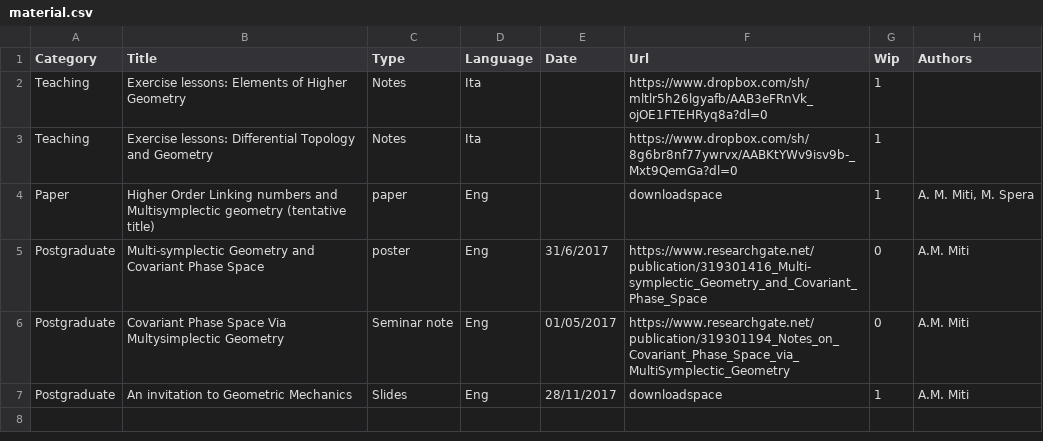
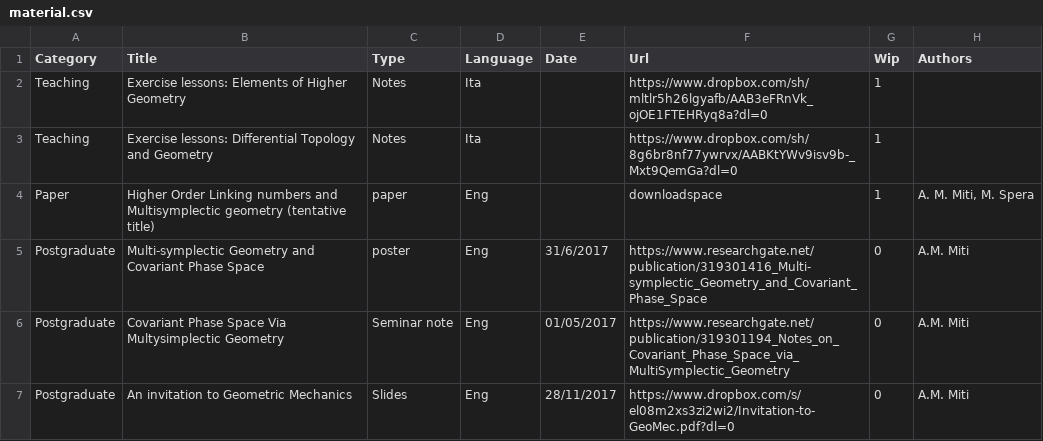
Before and after one commit to MasterToninus/MasterToninus.github.io, a CSV file: data/material.csv, drawn as a sheet.

Commit message:
Aggiunte slide del talk.

```diff
--- a/data/material.csv
+++ b/data/material.csv
@@ -6,2 +6,2 @@ Postgraduate;Multi-symplectic Geometry and Covariant Phase Space;poster;Eng;31/6
 Postgraduate;Covariant Phase Space Via Multysimplectic Geometry;Seminar  note;Eng;01/05/2017;https://www.researchgate.net/publication/319301194_Notes_on_Covariant_Phase_Space_via_MultiSymplectic_Geometry ;0;A.M. Miti
-Postgraduate;An invitation to Geometric Mechanics;Slides;Eng;28/11/2017;downloadspace;1;A.M. Miti
+Postgraduate;An invitation to Geometric Mechanics;Slides;Eng;28/11/2017;https://www.dropbox.com/s/el08m2xs3zi2wi2/Invitation-to-GeoMec.pdf?dl=0;0;A.M. Miti
```
